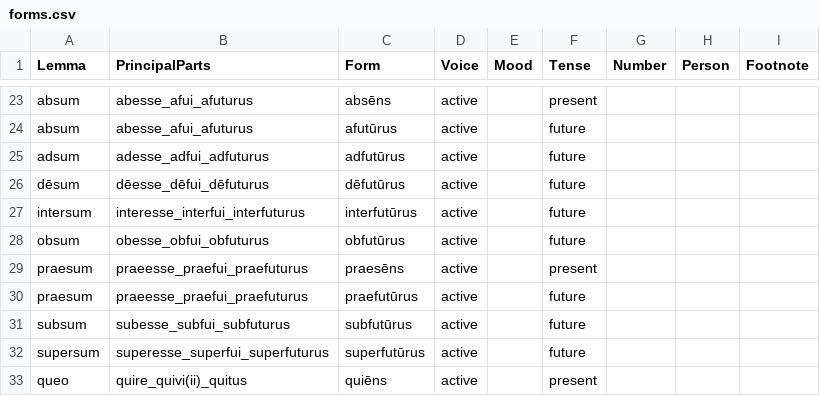
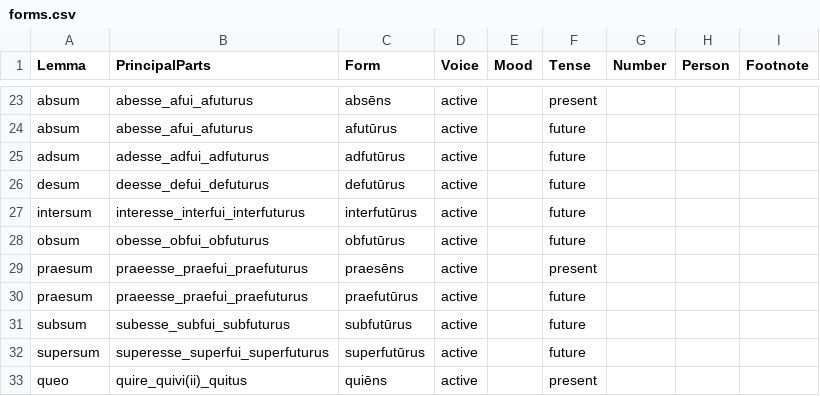
Before and after one commit to alpheios-project/alpheios-core, a CSV file: packages/inflection-tables/lib/lang/latin/data/participle/forms.csv, drawn as a sheet; only a part is shown, gaps mark what is left out.

Commit message:
Merge pull request #294 from alpheios-project/monzug-patch-2
Update forms.csv

```diff
--- a/packages/inflection-tables/lib/lang/latin/data/participle/forms.csv
+++ b/packages/inflection-tables/lib/lang/latin/data/participle/forms.csv
@@ -25,3 +25,3 @@ absum,abesse_afui_afuturus,afutūrus,active,,future,,,
 adsum,adesse_adfui_adfuturus,adfutūrus,active,,future,,,
-dēsum,dēesse_dēfui_dēfuturus,dēfutūrus,active,,future,,,
+desum,deesse_defui_defuturus,defutūrus,active,,future,,,
 intersum,interesse_interfui_interfuturus,interfutūrus,active,,future,,,
```
